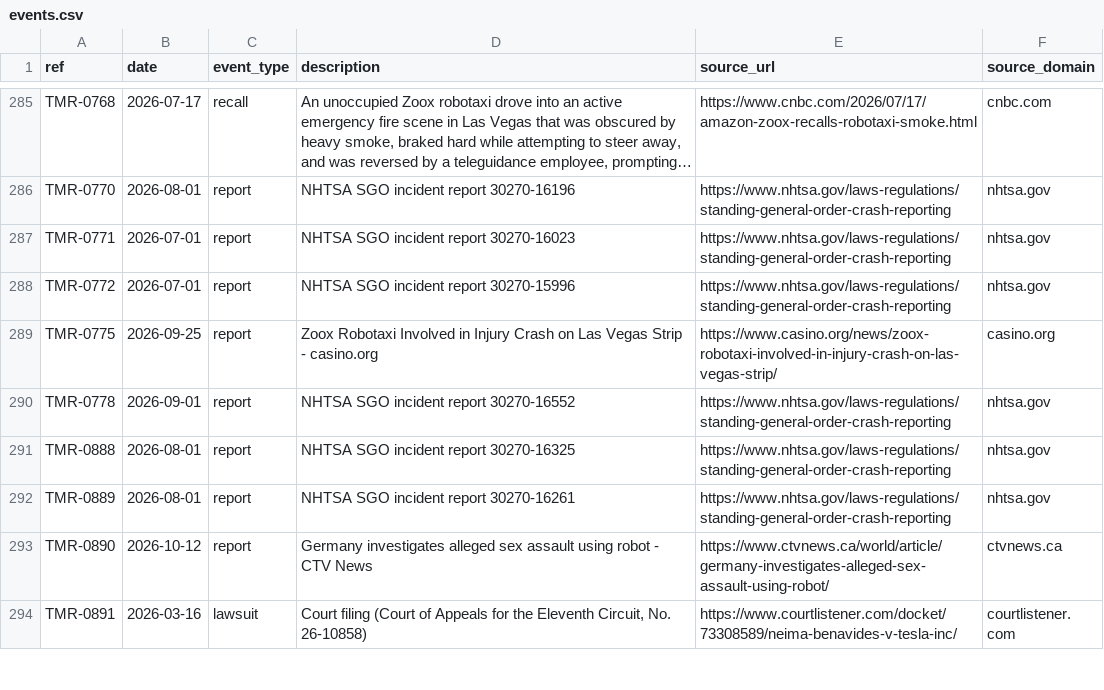
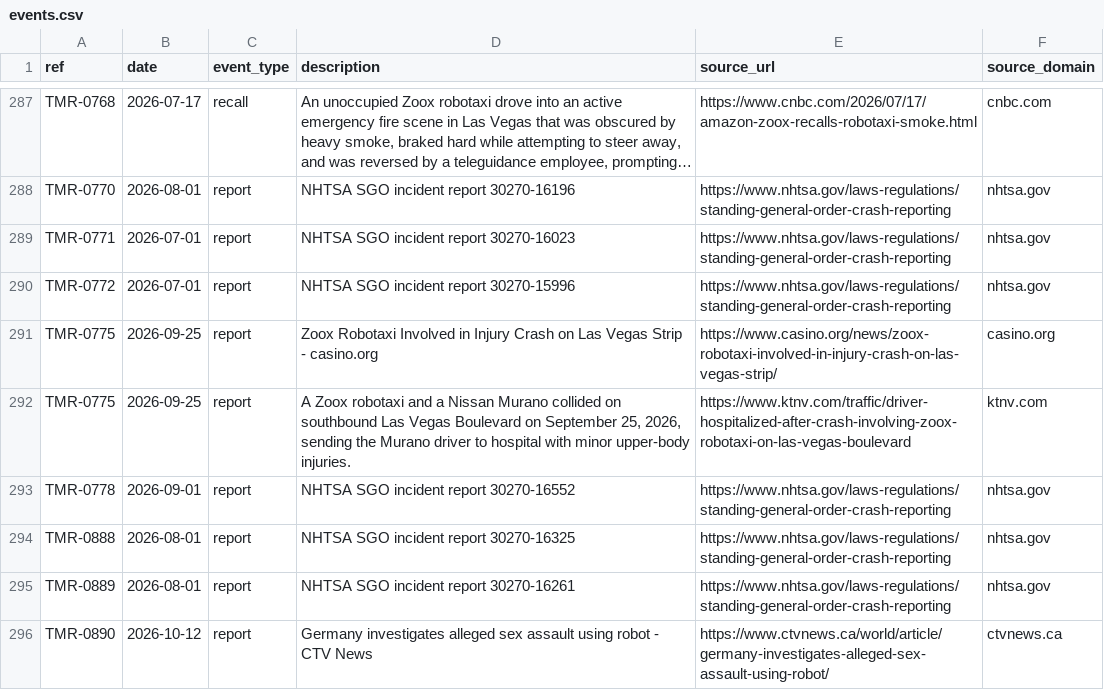
Before and after one commit to vzolot/machine-record-data, a CSV file: data/events.csv, drawn as a sheet; only a part is shown, gaps mark what is left out; the shorter side is filled out with more unchanged rows; long unchanged cells end in …; the diff covers the shown part only.

Commit message:
Data refresh 2026-10-27

```diff
--- a/data/events.csv
+++ b/data/events.csv
@@ -289,2 +291,3 @@ TMR-0772,2026-07-01,report,NHTSA SGO incident report 30270-15996,https://www.nht
 TMR-0775,2026-09-25,report,Zoox Robotaxi Involved in Injury Crash on Las Vegas Strip - casino.org,https://www.casino.org/news/zoox-robotaxi-involved-in-injury-crash-on-las-vegas-strip/,casino.org
+TMR-0775,2026-09-25,report,"A Zoox robotaxi and a Nissan Murano collided on southbound Las Vegas Boulevard on September 25, 2026, sending the Murano driver to hospital with minor upper-body injuries.",https://www.ktnv.com/traffic/driver-hospitalized-after-crash-involving-zoox-robotaxi-on-las-vegas-boulevard,ktnv.com
 TMR-0778,2026-09-01,report,NHTSA SGO incident report 30270-16552,https://www.nhtsa.gov/laws-regulations/standing-general-order-crash-reporting,nhtsa.gov
```
Also changed, not shown: 7 added rows elsewhere in this file, data/cases.csv, data/sources.csv, 2 other files.
